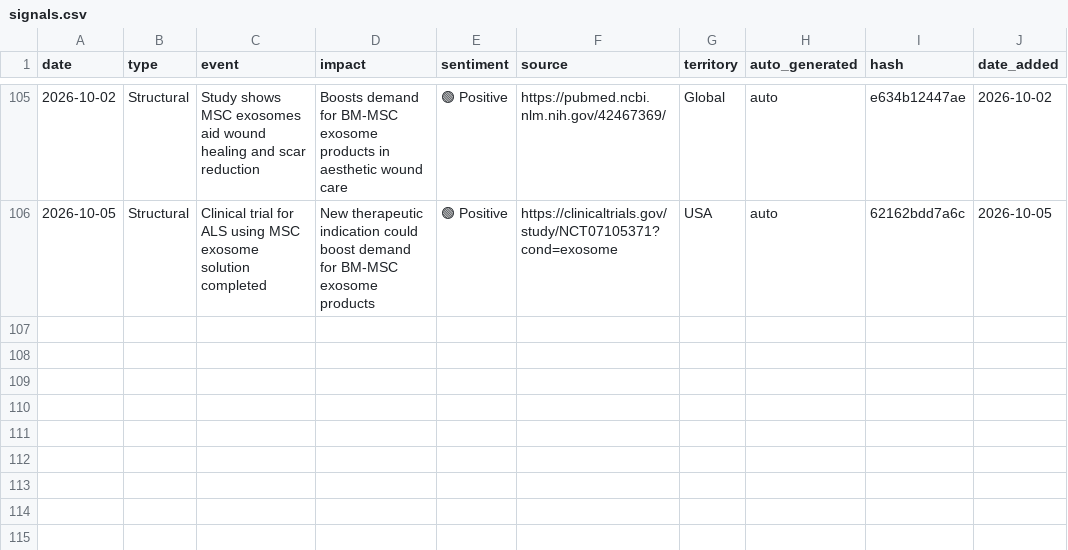
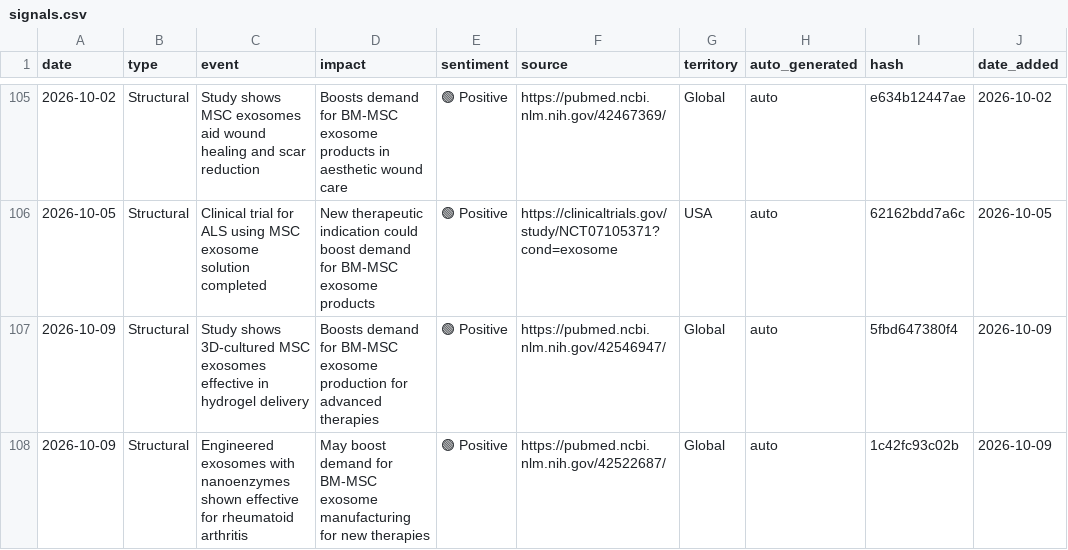
Before and after one commit to limorchen/exosomes_global_naive, a CSV file: data/signals.csv, drawn as a sheet; only a part is shown, gaps mark what is left out; the diff names each change by its address in the sheet, - before the commit and + after, or states it on an @@ line.

```diff
--- a/data/signals.csv
+++ b/data/signals.csv
+row 107: 2026-10-09 | Structural | Study shows 3D-cultured MSC exosomes effective in hydrogel delivery | Boosts demand for BM-MSC exosome production for advanced therapies | 🟢 Positive | https://pubmed.ncbi.nlm.nih.gov/42546947/ | Global | auto | 5fbd647380f4 | 2026-10-09
+row 108: 2026-10-09 | Structural | Engineered exosomes with nanoenzymes shown effective for rheumatoid arthritis | May boost demand for BM-MSC exosome manufacturing for new therapies | 🟢 Positive | https://pubmed.ncbi.nlm.nih.gov/42522687/ | Global | auto | 1c42fc93c02b | 2026-10-09
```
Also changed, not shown: 1 other file.
